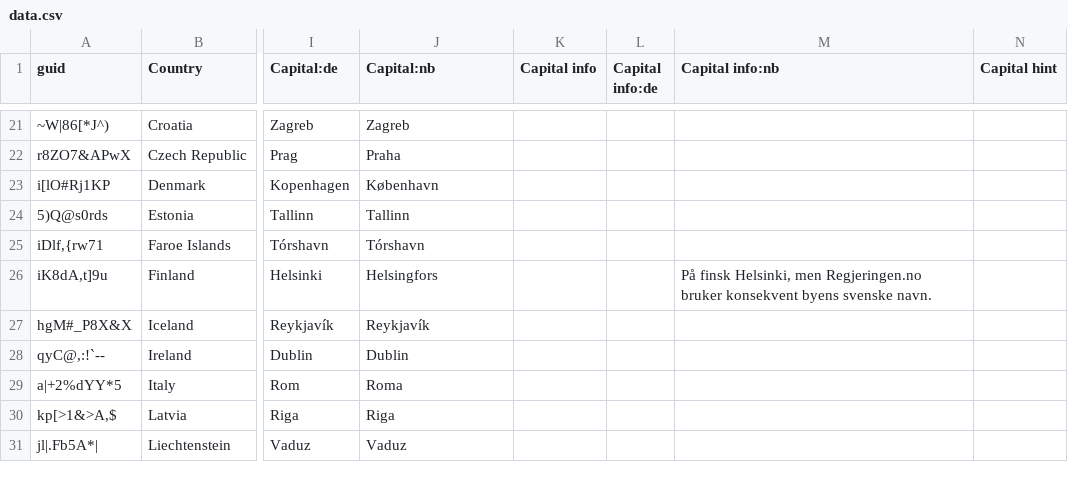
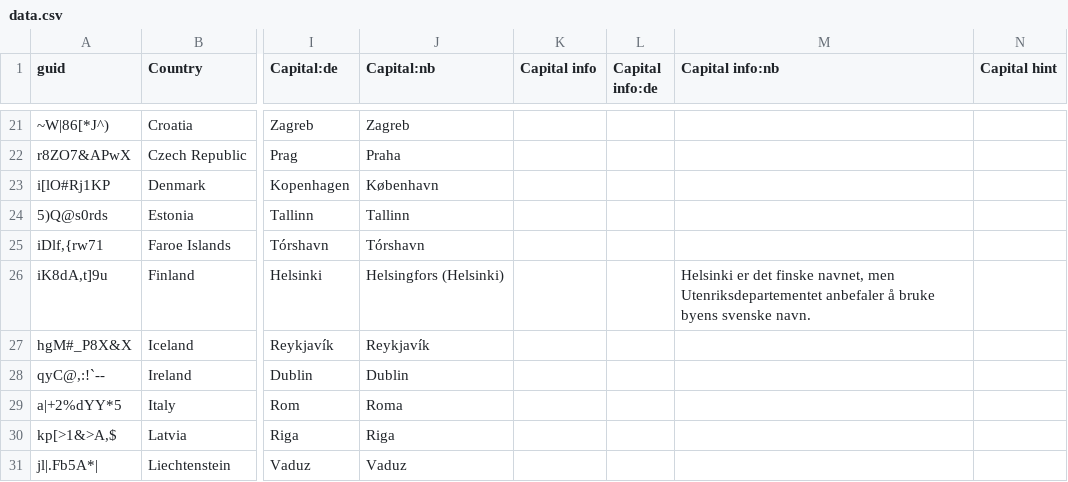
Before and after one commit to anki-geo/ultimate-geography, a CSV file: src/data.csv, drawn as a sheet; only a part is shown, gaps mark what is left out; the diff names each change by its address in the sheet, - before the commit and + after, or states it on an @@ line.

Commit message:
[nb] Add info about preference for Helsinki's Swedish name in Norwegian
This is the government's recommendation:
https://www.regjeringen.no/no/dokumenter/statsnavn-og-hovedsteder---f/id87844/

```diff
--- a/src/data.csv
+++ b/src/data.csv
-J26 (Capital:nb): Helsingfors
+J26 (Capital:nb): Helsingfors (Helsinki)
-M26 (Capital info:nb): På finsk Helsinki, men Regjeringen.no bruker konsekvent byens svenske…
+M26 (Capital info:nb): Helsinki er det finske navnet, men Utenriksdepartementet anbefaler å bruke byens svenske…
```
